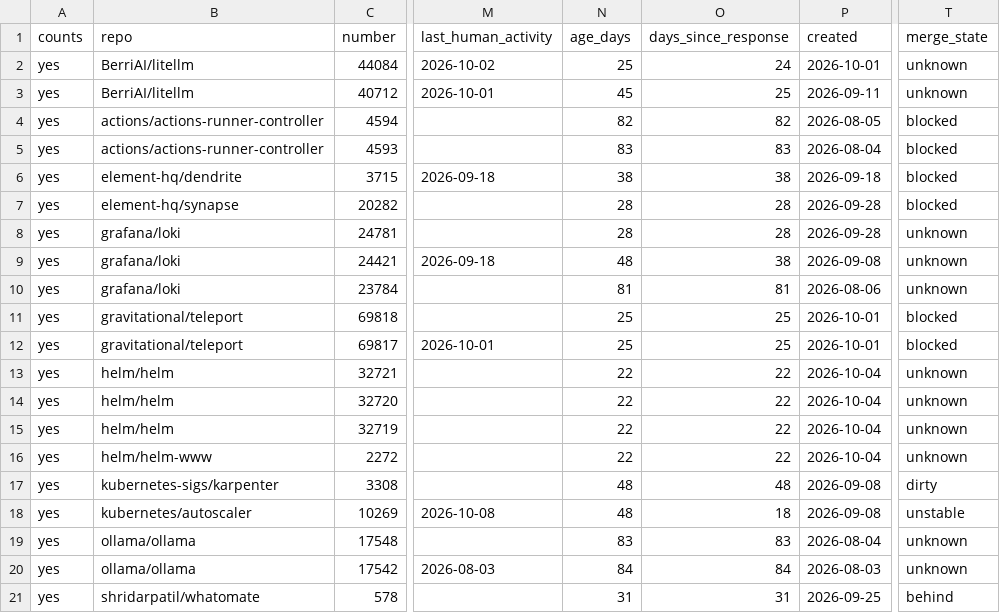
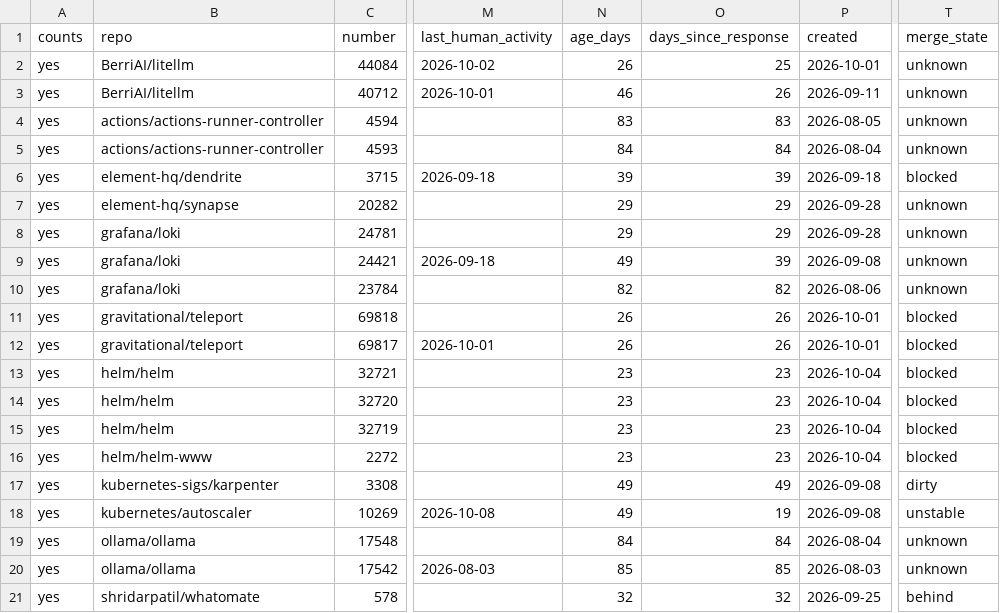
Before and after one commit to ankit373/ankit373, a CSV file: oss/tracker.csv, drawn as a sheet; only a part is shown, gaps mark what is left out; the diff covers the shown part only; the diff names each change by its address in the sheet, - before the commit and + after, or states it on an @@ line.

```diff
--- a/oss/tracker.csv
+++ b/oss/tracker.csv
-N2 (age_days): 25
+N2 (age_days): 26
-O2 (days_since_response): 24
+O2 (days_since_response): 25
-N3 (age_days): 45
+N3 (age_days): 46
-O3 (days_since_response): 25
+O3 (days_since_response): 26
-N4 (age_days): 82
+N4 (age_days): 83
-O4 (days_since_response): 82
+O4 (days_since_response): 83
-T4:T5 (merge_state): blocked
+T4:T5 (merge_state): unknown
-N5 (age_days): 83
+N5 (age_days): 84
-O5 (days_since_response): 83
+O5 (days_since_response): 84
-N6 (age_days): 38
+N6 (age_days): 39
-O6 (days_since_response): 38
+O6 (days_since_response): 39
-N7:N8 (age_days): 28
+N7:N8 (age_days): 29
-O7:O8 (days_since_response): 28
+O7:O8 (days_since_response): 29
-T7 (merge_state): blocked
+T7 (merge_state): unknown
-N9 (age_days): 48
+N9 (age_days): 49
-O9 (days_since_response): 38
+O9 (days_since_response): 39
-N10 (age_days): 81
+N10 (age_days): 82
-O10 (days_since_response): 81
+O10 (days_since_response): 82
-N11:N12 (age_days): 25
+N11:N12 (age_days): 26
-O11:O12 (days_since_response): 25
+O11:O12 (days_since_response): 26
-N13:N16 (age_days): 22
+N13:N16 (age_days): 23
-O13:O16 (days_since_response): 22
+O13:O16 (days_since_response): 23
-T13:T16 (merge_state): unknown
+T13:T16 (merge_state): blocked
-N17:N18 (age_days): 48
+N17:N18 (age_days): 49
-O17 (days_since_response): 48
+O17 (days_since_response): 49
-O18 (days_since_response): 18
+O18 (days_since_response): 19
-N19 (age_days): 83
+N19 (age_days): 84
-O19 (days_since_response): 83
+O19 (days_since_response): 84
-N20 (age_days): 84
+N20 (age_days): 85
-O20 (days_since_response): 84
+O20 (days_since_response): 85
-N21 (age_days): 31
+N21 (age_days): 32
-O21 (days_since_response): 31
+O21 (days_since_response): 32
```
Also changed, not shown: 24 edited cells elsewhere in this file, 1 other file.
